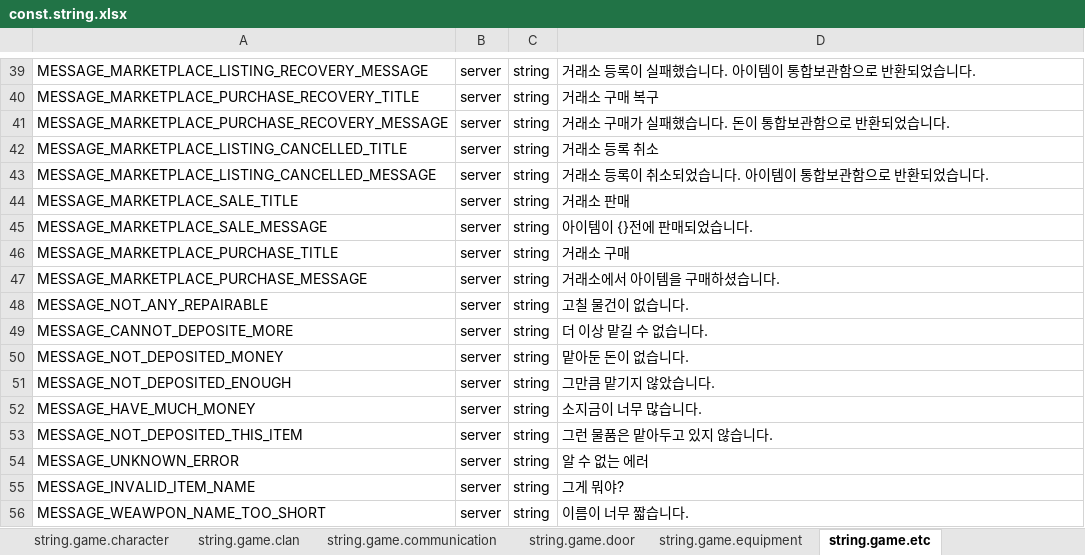
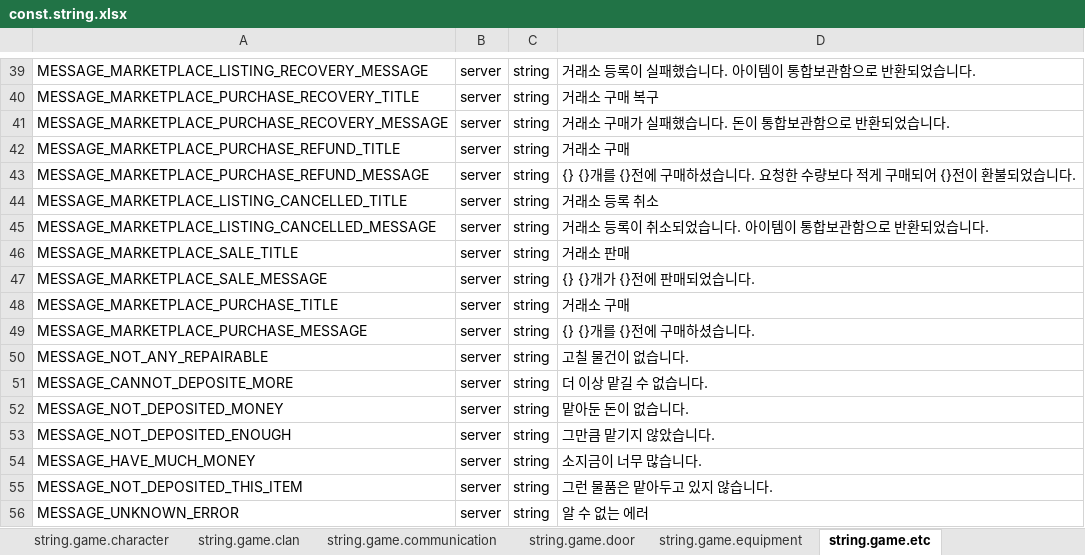
Before and after one commit to boyism80/fb, an Excel workbook: resources/table/const.string.xlsx, sheet string.game.etc, drawn as a sheet; only a part is shown, gaps mark what is left out; the shorter side is filled out with more unchanged rows; values as stored, in another font and other column widths than the file's, no borders; addresses are those after the commit; the diff names each change by its address in the sheet, - before the commit and + after, or states it on an @@ line.

```diff
--- a/resources/table/const.string.xlsx (sheet string.game.etc)
+++ b/resources/table/const.string.xlsx (sheet string.game.etc)
+row 42: MESSAGE_MARKETPLACE_PURCHASE_REFUND_TITLE | server | string | 거래소 구매
+row 43: MESSAGE_MARKETPLACE_PURCHASE_REFUND_MESSAGE | server | string | {} {}개를 {}전에 구매하셨습니다. 요청한 수량보다 적게 구매되어 {}전이 환불되었습니다.
-D47: 아이템이 {}전에 판매되었습니다.
+D47: {} {}개가 {}전에 판매되었습니다.
-D49: 거래소에서 아이템을 구매하셨습니다.
+D49: {} {}개를 {}전에 구매하셨습니다.
```
Also changed, not shown: resources/table/const.xlsx, resources/table/enum.error.xlsx, 56 other files.
